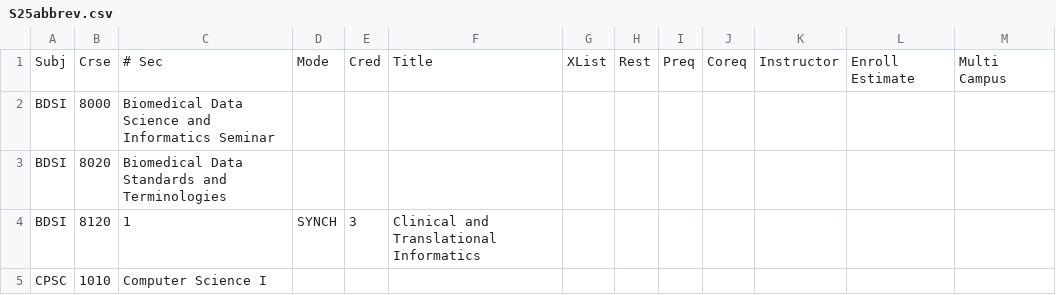
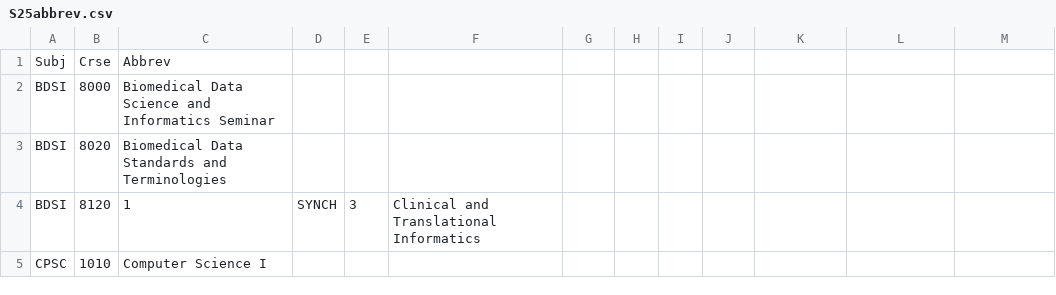
Before and after one commit to ullmer/tangibles, a CSV file: content/cuSocClasses.01/S25abbrev.csv, drawn as a sheet; only a part is shown; removed rows and columns are numbered as before the commit, all else as after; the diff names each change by its address in the sheet, - before the commit and + after, or states it on an @@ line.

Commit message:
beginning abbrev

```diff
--- a/content/cuSocClasses.01/S25abbrev.csv
+++ b/content/cuSocClasses.01/S25abbrev.csv
-row 1: Subj | Crse | # Sec | Mode | Cred | Title | XList | Rest | Preq | Coreq | Instructor | Enroll Estimate | Multi Campus
+row 1: Subj | Crse | Abbrev
```
